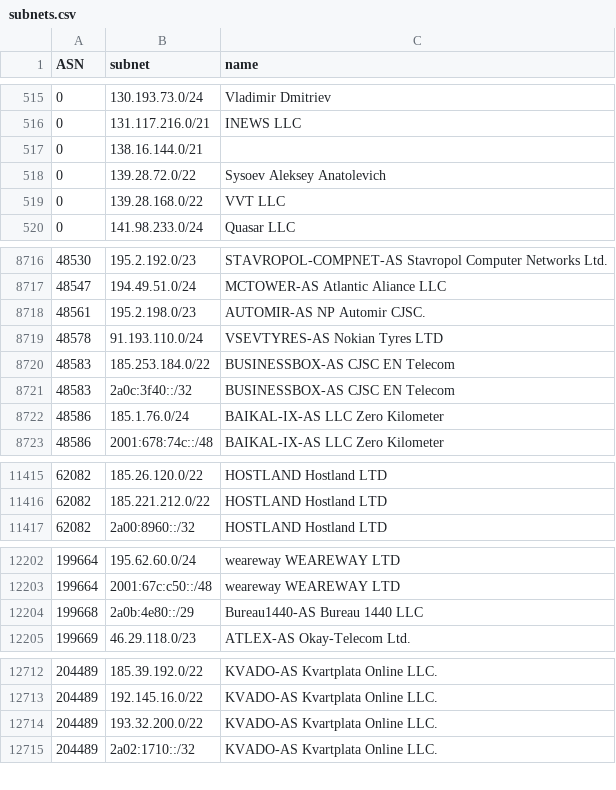
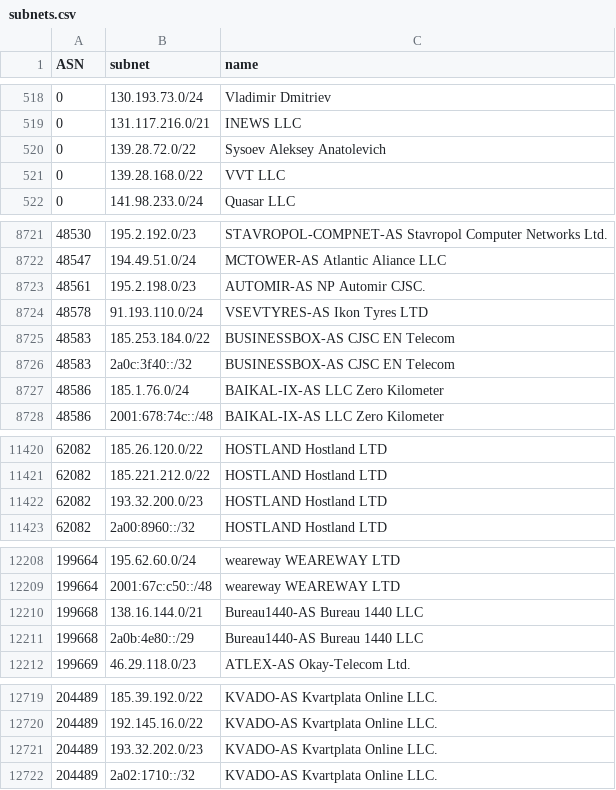
Before and after one commit to esergion/subnets-fetcher, a CSV file: countries/ru/subnets.csv, drawn as a sheet; only a part is shown, gaps mark what is left out; the diff covers the shown part only.

```diff
--- a/countries/ru/subnets.csv
+++ b/countries/ru/subnets.csv
@@ -516,3 +519,2 @@ ASN,subnet,name
 0,131.117.216.0/21,INEWS LLC
-0,138.16.144.0/21,
 0,139.28.72.0/22,Sysoev Aleksey Anatolevich
@@ -8718,3 +8723,3 @@ ASN,subnet,name
 48561,195.2.198.0/23,AUTOMIR-AS NP Automir CJSC.
-48578,91.193.110.0/24,VSEVTYRES-AS Nokian Tyres LTD
+48578,91.193.110.0/24,VSEVTYRES-AS Ikon Tyres LTD
 48583,185.253.184.0/22,BUSINESSBOX-AS CJSC EN Telecom
@@ -11416,2 +11421,3 @@ ASN,subnet,name
 62082,185.221.212.0/22,HOSTLAND Hostland LTD
+62082,193.32.200.0/23,HOSTLAND Hostland LTD
 62082,2a00:8960::/32,HOSTLAND Hostland LTD
@@ -12203,2 +12209,3 @@ ASN,subnet,name
 199664,2001:67c:c50::/48,weareway WEAREWAY LTD
+199668,138.16.144.0/21,Bureau1440-AS Bureau 1440 LLC
 199668,2a0b:4e80::/29,Bureau1440-AS Bureau 1440 LLC
@@ -12713,3 +12720,3 @@ ASN,subnet,name
 204489,192.145.16.0/22,KVADO-AS Kvartplata Online LLC.
-204489,193.32.200.0/22,KVADO-AS Kvartplata Online LLC.
+204489,193.32.202.0/23,KVADO-AS Kvartplata Online LLC.
 204489,2a02:1710::/32,KVADO-AS Kvartplata Online LLC.
```
Also changed, not shown: 13 added rows, 7 removed rows and 1 edited cell elsewhere in this file, 1 other file.
